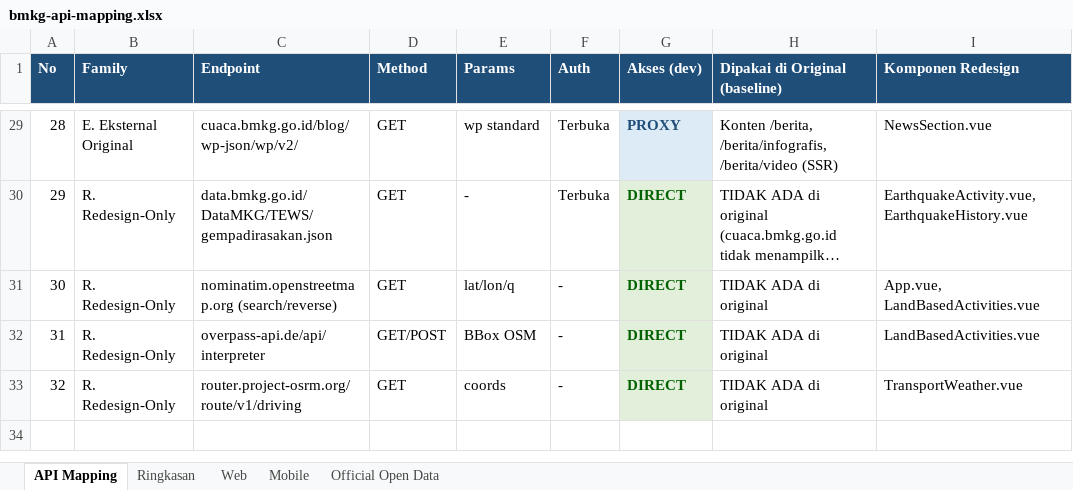
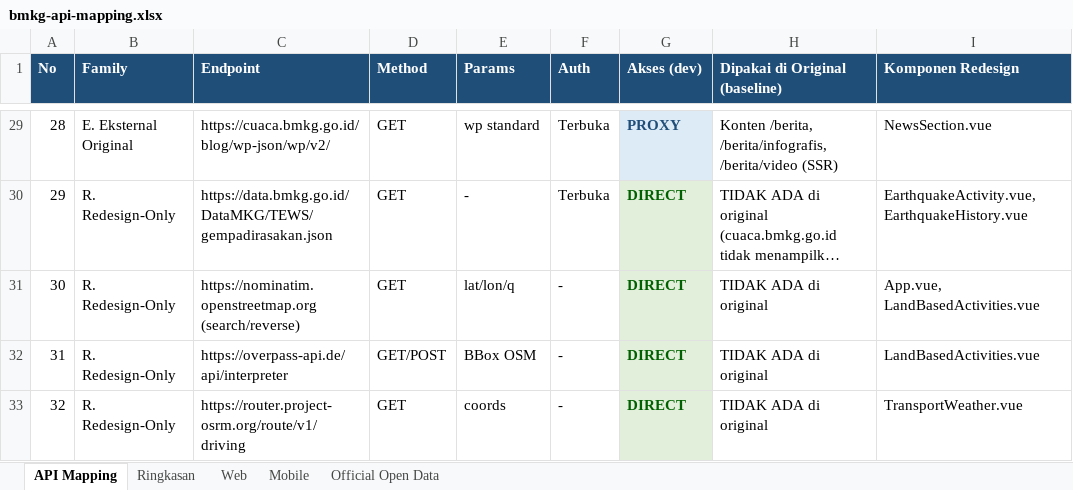
Before and after one commit to rahmatardi61-bot/BMKG-CUACA, an Excel workbook: docs/bmkg-api-mapping.xlsx, sheet API Mapping, drawn as a sheet; only a part is shown, gaps mark what is left out; long unchanged cells end in …; values as stored, in another font and other column widths than the file's, no borders; the diff covers the shown part only; the diff names each change by its address in the sheet, - before the commit and + after, or states it on an @@ line.

Commit message:
docs(xlsx): kolom Endpoint = full URL upstream (https://cuaca.bmkg.go.id/...) di semua baris

```diff
--- a/docs/bmkg-api-mapping.xlsx (sheet API Mapping)
+++ b/docs/bmkg-api-mapping.xlsx (sheet API Mapping)
-C29 (Endpoint): cuaca.bmkg.go.id/blog/wp-json/wp/v2/
+C29 (Endpoint): https://cuaca.bmkg.go.id/blog/wp-json/wp/v2/
-C30 (Endpoint): data.bmkg.go.id/DataMKG/TEWS/gempadirasakan.json
+C30 (Endpoint): https://data.bmkg.go.id/DataMKG/TEWS/gempadirasakan.json
-C31 (Endpoint): nominatim.openstreetmap.org (search/reverse)
+C31 (Endpoint): https://nominatim.openstreetmap.org (search/reverse)
-C32 (Endpoint): overpass-api.de/api/interpreter
+C32 (Endpoint): https://overpass-api.de/api/interpreter
-C33 (Endpoint): router.project-osrm.org/route/v1/driving
+C33 (Endpoint): https://router.project-osrm.org/route/v1/driving
```
Also changed, not shown: 27 edited cells elsewhere in this sheet.
